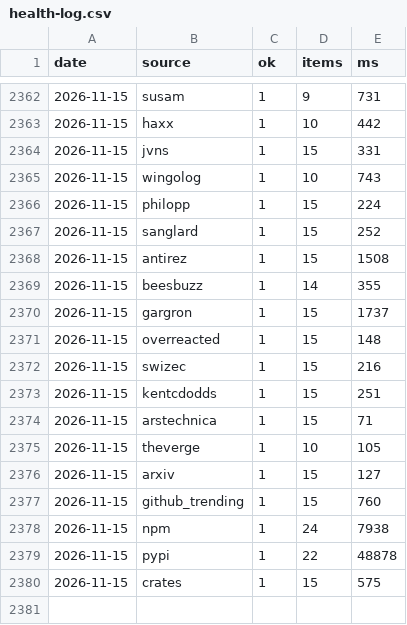
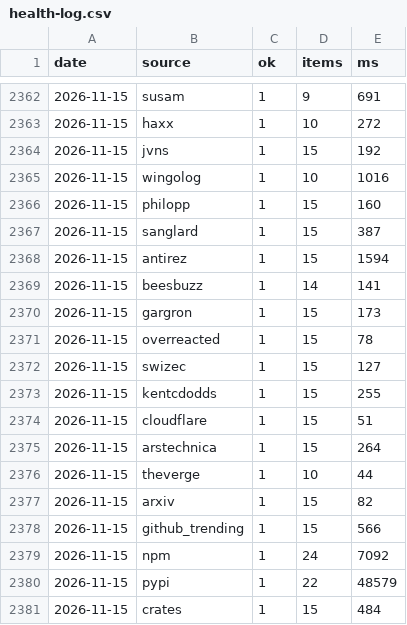
Before and after one commit to zalize-com/trendscope, a CSV file: data/health-log.csv, drawn as a sheet; only a part is shown, gaps mark what is left out; the diff covers the shown part only.

```diff
--- a/data/health-log.csv
+++ b/data/health-log.csv
@@ -2362,19 +2362,20 @@ date,source,ok,items,ms
-2026-11-15,susam,1,9,731
-2026-11-15,haxx,1,10,442
-2026-11-15,jvns,1,15,331
-2026-11-15,wingolog,1,10,743
-2026-11-15,philopp,1,15,224
-2026-11-15,sanglard,1,15,252
-2026-11-15,antirez,1,15,1508
-2026-11-15,beesbuzz,1,14,355
-2026-11-15,gargron,1,15,1737
-2026-11-15,overreacted,1,15,148
-2026-11-15,swizec,1,15,216
-2026-11-15,kentcdodds,1,15,251
-2026-11-15,arstechnica,1,15,71
-2026-11-15,theverge,1,10,105
-2026-11-15,arxiv,1,15,127
-2026-11-15,github_trending,1,15,760
-2026-11-15,npm,1,24,7938
-2026-11-15,pypi,1,22,48878
-2026-11-15,crates,1,15,575
+2026-11-15,susam,1,9,691
+2026-11-15,haxx,1,10,272
+2026-11-15,jvns,1,15,192
+2026-11-15,wingolog,1,10,1016
+2026-11-15,philopp,1,15,160
+2026-11-15,sanglard,1,15,387
+2026-11-15,antirez,1,15,1594
+2026-11-15,beesbuzz,1,14,141
+2026-11-15,gargron,1,15,173
+2026-11-15,overreacted,1,15,78
+2026-11-15,swizec,1,15,127
+2026-11-15,kentcdodds,1,15,255
+2026-11-15,cloudflare,1,15,51
+2026-11-15,arstechnica,1,15,264
+2026-11-15,theverge,1,10,44
+2026-11-15,arxiv,1,15,82
+2026-11-15,github_trending,1,15,566
+2026-11-15,npm,1,24,7092
+2026-11-15,pypi,1,22,48579
+2026-11-15,crates,1,15,484
```
Also changed, not shown: 27 edited cells elsewhere in this file, data/daily/2026-11-15.csv, data/history.csv, 29 other files.
